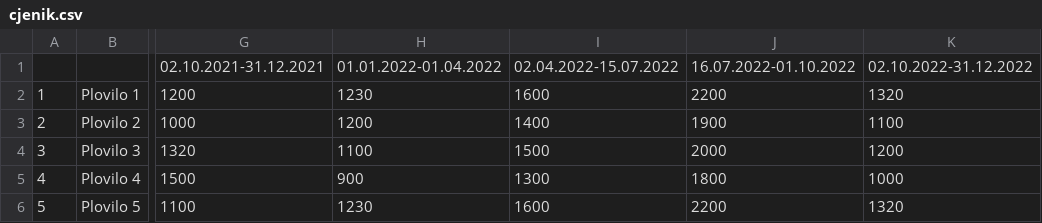
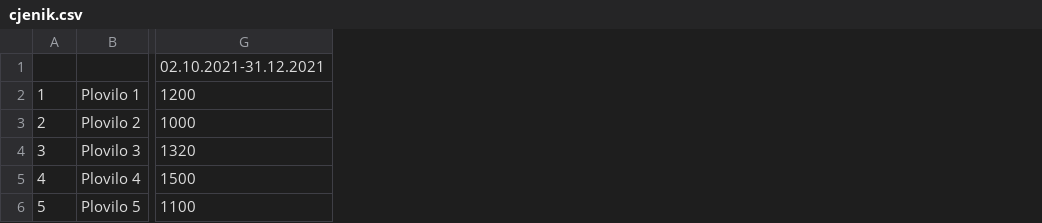
Before and after one commit to filipkotur/PlovilaJava, a CSV file: cjenik.csv, drawn as a sheet; only a part is shown, gaps mark what is left out; the diff names each change by its address in the sheet, - before the commit and + after, or states it on an @@ line.

Commit message:
promjene

```diff
--- a/cjenik.csv
+++ b/cjenik.csv
-column H, rows 1-6: 01.01.2022-01.04.2022 | 1230 | 1200 | 1100 | 900 | 1230
-column I, rows 1-6: 02.04.2022-15.07.2022 | 1600 | 1400 | 1500 | 1300 | 1600
-column J, rows 1-6: 16.07.2022-01.10.2022 | 2200 | 1900 | 2000 | 1800 | 2200
-column K, rows 1-6: 02.10.2022-31.12.2022 | 1320 | 1100 | 1200 | 1000 | 1320
```
